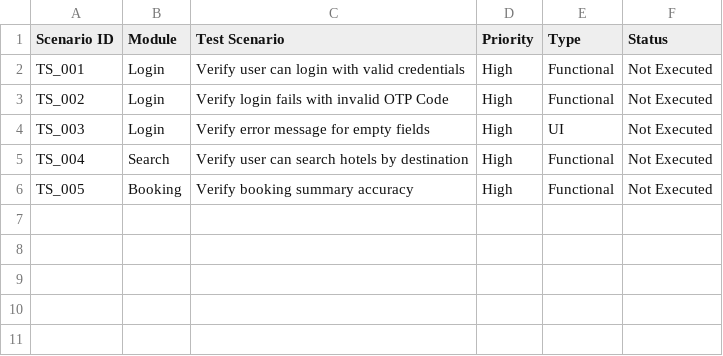
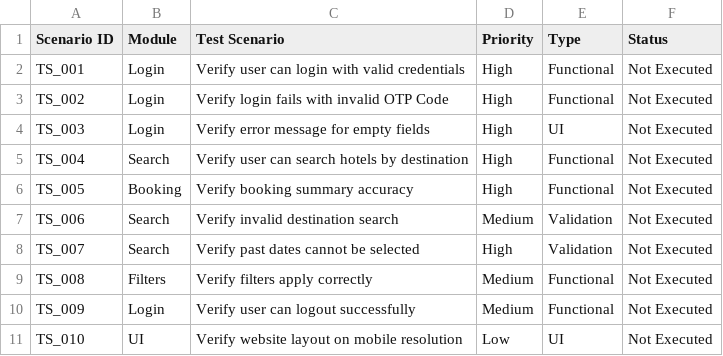
Before and after one commit to nathaliev6/QA-Testing-Portfolio, a CSV file: Test_scenarios.csv, drawn as a sheet; the diff names each change by its address in the sheet, - before the commit and + after, or states it on an @@ line.

```diff
--- a/Test_scenarios.csv
+++ b/Test_scenarios.csv
+row 7: TS_006 | Search | Verify invalid destination search | Medium | Validation | Not Executed
+row 8: TS_007 | Search | Verify past dates cannot be selected | High | Validation | Not Executed
+row 9: TS_008 | Filters | Verify filters apply correctly | Medium | Functional | Not Executed
+row 10: TS_009 | Login | Verify user can logout successfully | Medium | Functional | Not Executed
+row 11: TS_010 | UI | Verify website layout on mobile resolution | Low | UI | Not Executed
```
Also changed, not shown: 9 other files.
